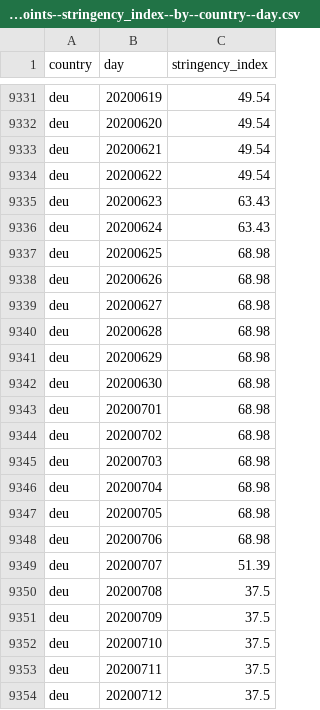
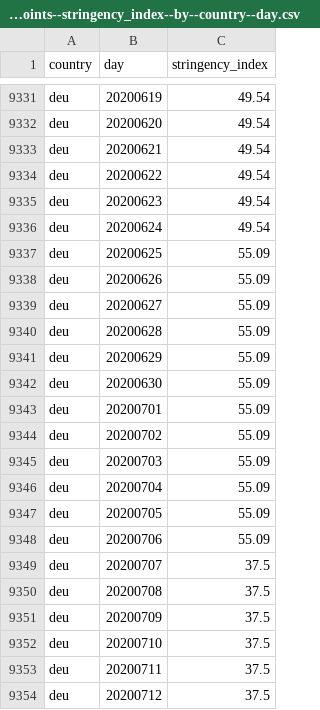
Before and after one commit to open-numbers/ddf--oxford--covid_government_response, a CSV file: ddf--datapoints--stringency_index--by--country--day.csv, drawn as a sheet; only a part is shown, gaps mark what is left out.

```diff
--- a/ddf--datapoints--stringency_index--by--country--day.csv
+++ b/ddf--datapoints--stringency_index--by--country--day.csv
@@ -9334,17 +9334,17 @@ deu,20200621,49.54
 deu,20200622,49.54
-deu,20200623,63.43
-deu,20200624,63.43
-deu,20200625,68.98
-deu,20200626,68.98
-deu,20200627,68.98
-deu,20200628,68.98
-deu,20200629,68.98
-deu,20200630,68.98
-deu,20200701,68.98
-deu,20200702,68.98
-deu,20200703,68.98
-deu,20200704,68.98
-deu,20200705,68.98
-deu,20200706,68.98
-deu,20200707,51.39
+deu,20200623,49.54
+deu,20200624,49.54
+deu,20200625,55.09
+deu,20200626,55.09
+deu,20200627,55.09
+deu,20200628,55.09
+deu,20200629,55.09
+deu,20200630,55.09
+deu,20200701,55.09
+deu,20200702,55.09
+deu,20200703,55.09
+deu,20200704,55.09
+deu,20200705,55.09
+deu,20200706,55.09
+deu,20200707,37.5
 deu,20200708,37.5
```
Also changed, not shown: ddf--datapoints--c6_flag--by--country--day.csv, ddf--datapoints--c7_flag--by--country--day.csv, 10 other files.
